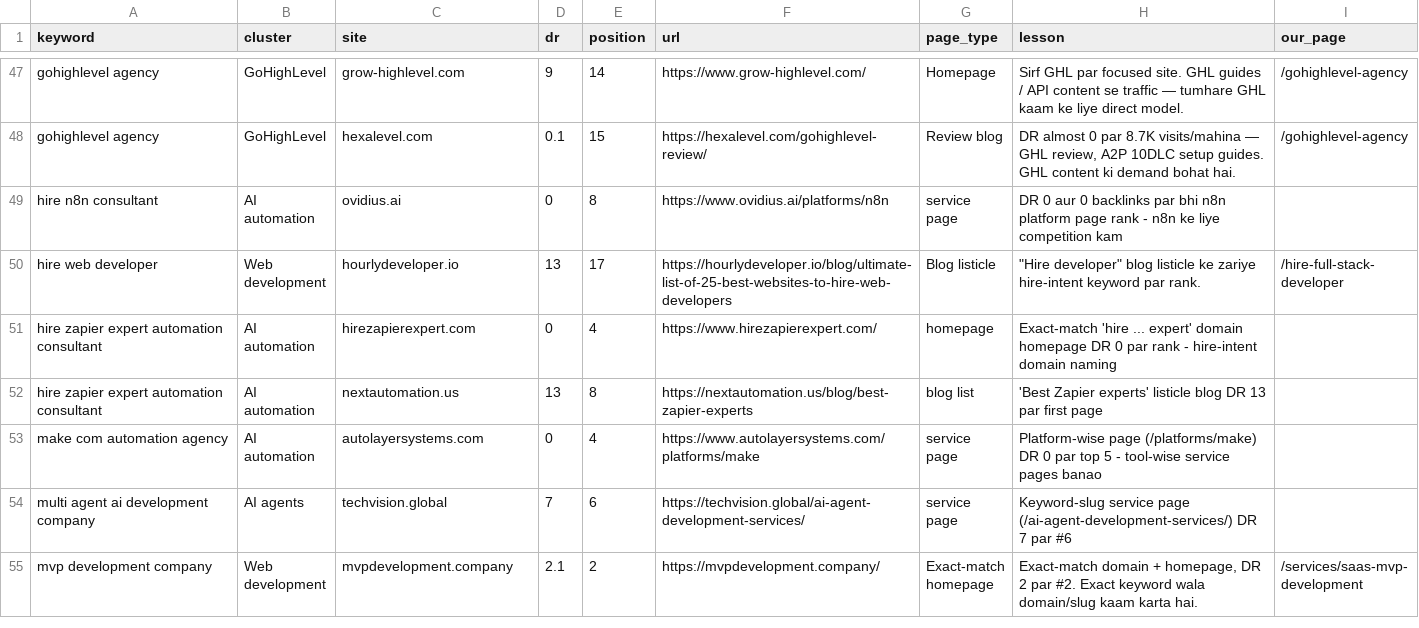
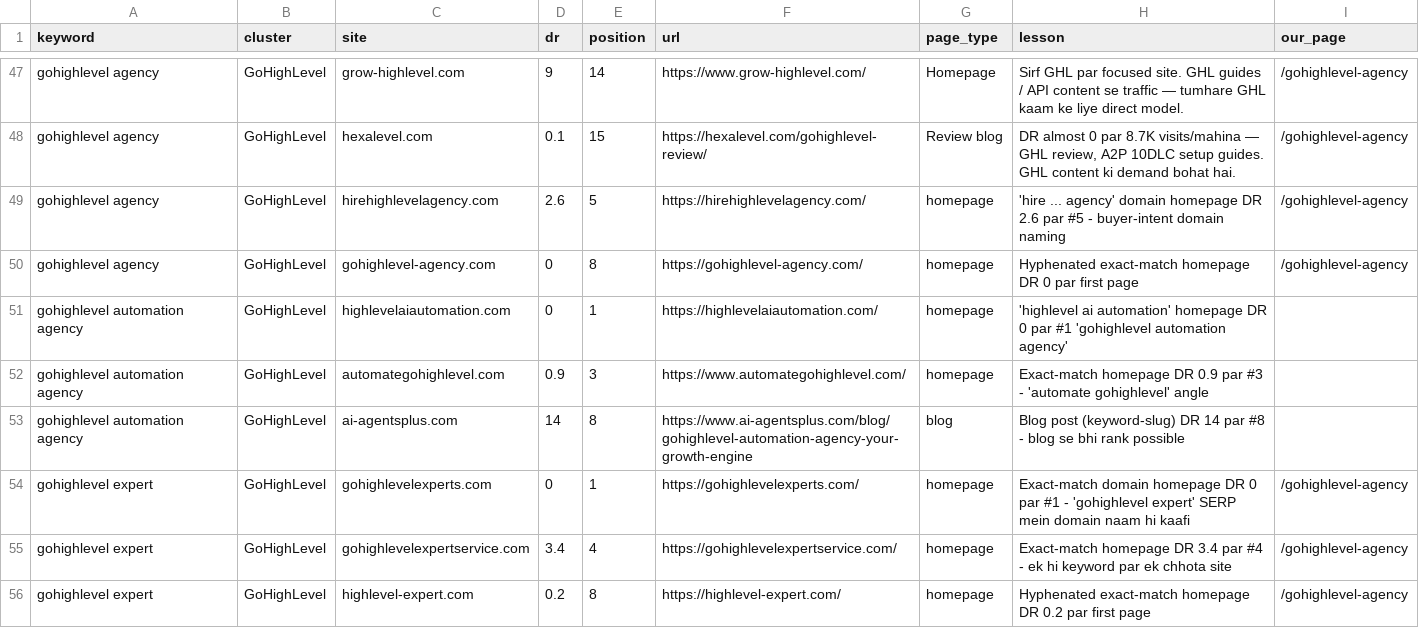
Before and after one commit to nayabgull/nayabgull-web, a CSV file: docs/seo/research/competitors.csv, drawn as a sheet; only a part is shown, gaps mark what is left out; the shorter side is filled out with more unchanged rows; the diff covers the shown part only.

```diff
--- a/docs/seo/research/competitors.csv
+++ b/docs/seo/research/competitors.csv
@@ -48 +48,9 @@ gohighlevel agency,GoHighLevel,grow-highlevel.com,9,14,https://www.grow-highleve
 gohighlevel agency,GoHighLevel,hexalevel.com,0.1,15,https://hexalevel.com/gohighlevel-review/,Review blog,"DR almost 0 par 8.7K visits/mahina — GHL review, A2P 10DLC setup guides. GHL content ki demand bohat hai.",/gohighlevel-agency
+gohighlevel agency,GoHighLevel,hirehighlevelagency.com,2.6,5,https://hirehighlevelagency.com/,homepage,'hire ... agency' domain homepage DR 2.6 par #5 - buyer-intent domain naming,/gohighlevel-agency
+gohighlevel agency,GoHighLevel,gohighlevel-agency.com,0,8,https://gohighlevel-agency.com/,homepage,Hyphenated exact-match homepage DR 0 par first page,/gohighlevel-agency
+gohighlevel automation agency,GoHighLevel,highlevelaiautomation.com,0,1,https://highlevelaiautomation.com/,homepage,'highlevel ai automation' homepage DR 0 par #1 'gohighlevel automation agency',
+gohighlevel automation agency,GoHighLevel,automategohighlevel.com,0.9,3,https://www.automategohighlevel.com/,homepage,Exact-match homepage DR 0.9 par #3 - 'automate gohighlevel' angle,
+gohighlevel automation agency,GoHighLevel,ai-agentsplus.com,14,8,https://www.ai-agentsplus.com/blog/gohighlevel-automation-agency-your-growth-engine,blog,Blog post (keyword-slug) DR 14 par #8 - blog se bhi rank possible,
+gohighlevel expert,GoHighLevel,gohighlevelexperts.com,0,1,https://gohighlevelexperts.com/,homepage,Exact-match domain homepage DR 0 par #1 - 'gohighlevel expert' SERP mein domain naam hi kaafi,/gohighlevel-agency
+gohighlevel expert,GoHighLevel,gohighlevelexpertservice.com,3.4,4,https://gohighlevelexpertservice.com/,homepage,Exact-match homepage DR 3.4 par #4 - ek hi keyword par ek chhota site,/gohighlevel-agency
+gohighlevel expert,GoHighLevel,highlevel-expert.com,0.2,8,https://highlevel-expert.com/,homepage,Hyphenated exact-match homepage DR 0.2 par first page,/gohighlevel-agency
```
Also changed, not shown: 7 added rows elsewhere in this file, docs/seo/research/keyword-tracker.csv, 3 other files.
